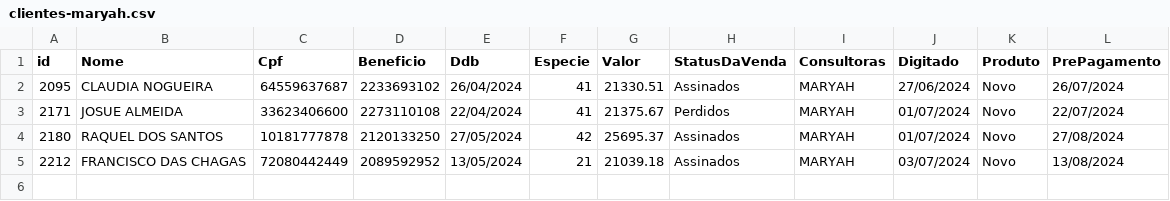
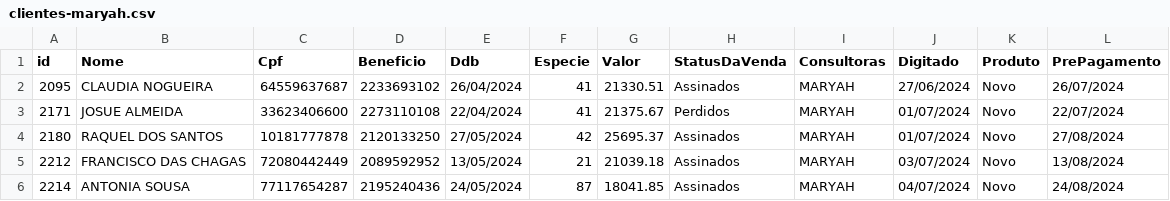
Before and after one commit to sousas2ds/clientes, a CSV file: clientes-maryah.csv, drawn as a sheet; the diff names each change by its address in the sheet, - before the commit and + after, or states it on an @@ line.

Commit message:
Atualizando clientes-maryah.csv

```diff
--- a/clientes-maryah.csv
+++ b/clientes-maryah.csv
+row 6: 2214 | ANTONIA SOUSA | 77117654287 | 2195240436 | 24/05/2024 | 87 | 18041.85 | Assinados | MARYAH | 04/07/2024 | Novo | 24/08/2024
```
